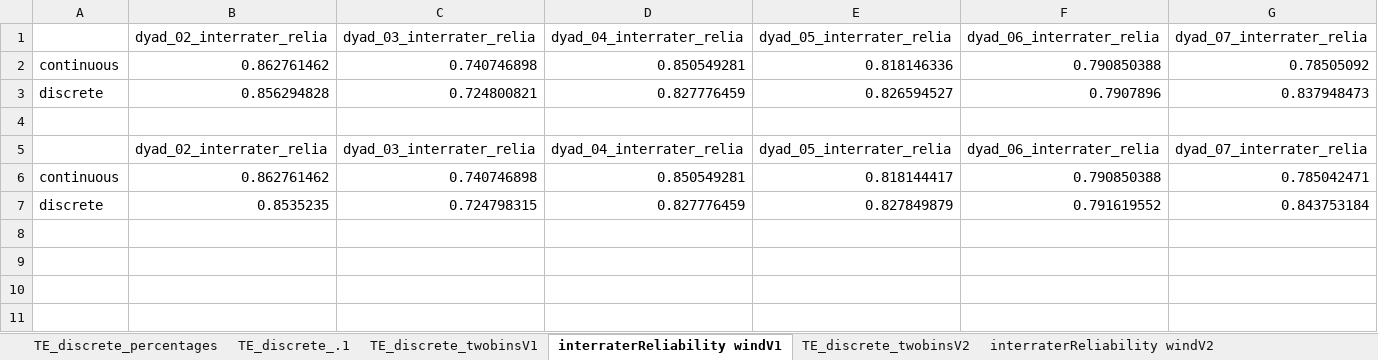
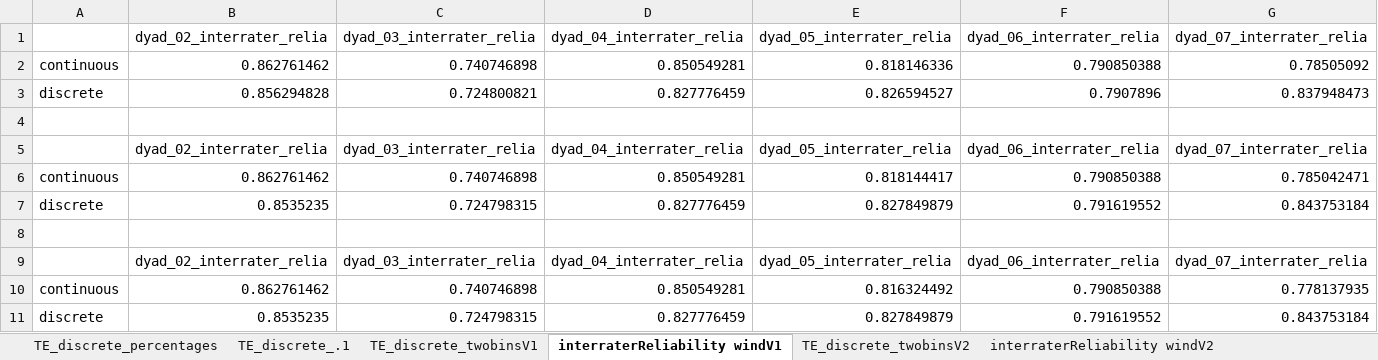
Before and after one commit to carlotes247/vilearn_ml, an Excel workbook: data/annotations/TE_discrete_percentages.xlsx, sheet interraterReliability windV1, drawn as a sheet; only a part is shown; values as stored, in another font and other column widths than the file's, no borders; rows hold the shown columns only; the diff names each change by its address in the sheet, - before the commit and + after, or states it on an @@ line.

Commit message:
fixed some small errors and reproduced the stats. the interrater scores for each bin size are in each file. The discrete score is not higher than the continous one. Triad 8 has a very low score (.1) for discrete, but not for continous (.4). Unsure if there is an error on this triad. After checking, all seems to be correct. This triad gives a score of 0 in NOVA. Could it be because most TE values are 0 (low)?

```diff
--- a/data/annotations/TE_discrete_percentages.xlsx (sheet interraterReliability windV1)
+++ b/data/annotations/TE_discrete_percentages.xlsx (sheet interraterReliability windV1)
+row 8: (empty)
+row 9:  | dyad_02_interrater_relia | dyad_03_interrater_relia | dyad_04_interrater_relia | dyad_05_interrater_relia | dyad_06_interrater_relia | dyad_07_interrater_relia
+row 10: continuous | 0.862761462 | 0.740746898 | 0.850549281 | 0.816324492 | 0.790850388 | 0.778137935
+row 11: discrete | 0.8535235 | 0.724798315 | 0.827776459 | 0.827849879 | 0.791619552 | 0.843753184
```
Also changed, not shown: sheet interraterReliability windV2, sheet TE_discrete_.1, sheet TE_discrete_twobinsV1, 5 other files.
